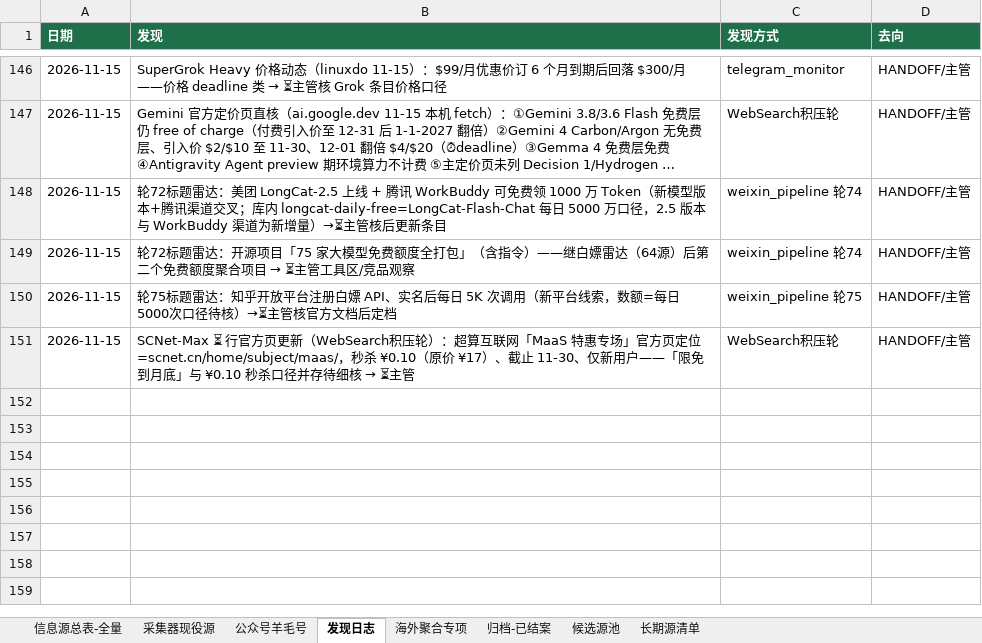
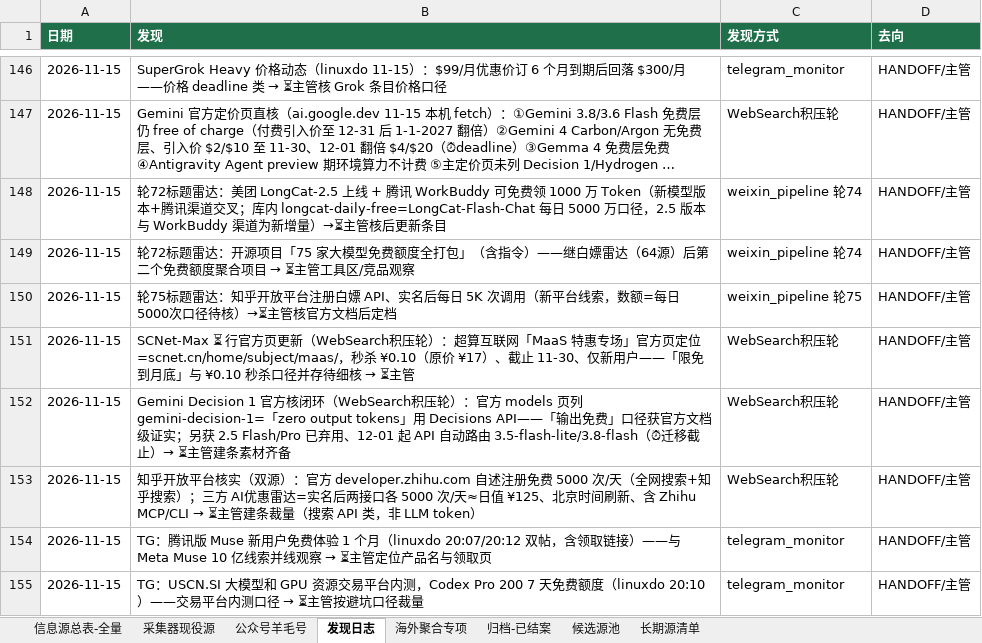
Before and after one commit to KJAI123/tokenmost, an Excel workbook: data-research/信息源总表-全量版.xlsx, sheet 发现日志, drawn as a sheet; only a part is shown, gaps mark what is left out; long unchanged cells end in …; values as stored, in another font and other column widths than the file's, no borders; the diff names each change by its address in the sheet, - before the commit and + after, or states it on an @@ line.

Commit message:
crawler-line(AutoClaw): 11-15 20:00轮8绿——Decision1官方zero-output证实+2.5系12-01迁移⏰/知乎开放平台双源核实⏳/腾讯版Muse免费1月⏳/USCN.SI内测⏳/发现日志+4

```diff
--- a/data-research/信息源总表-全量版.xlsx (sheet 发现日志)
+++ b/data-research/信息源总表-全量版.xlsx (sheet 发现日志)
+row 152: 2026-11-15 | Gemini Decision 1 官方核闭环（WebSearch积压轮）：官方 models 页列 gemini-decision-1=「zero output tokens」用 Decisions API——「输出免费」口径获官方文档级证实；另获 2.5 Flash/Pro 已弃用、12-01 起 API 自动路由 3.5-flash-lite/3.8-flash（⏰迁移截止）→ ⏳主管建条素材齐备 | WebSearch积压轮 | HANDOFF/主管
+row 153: 2026-11-15 | 知乎开放平台核实（双源）：官方 developer.zhihu.com 自述注册免费 5000 次/天（全网搜索+知乎搜索）；三方 AI优惠雷达=实名后两接口各 5000 次/天≈日值 ¥125、北京时间刷新、含 Zhihu MCP/CLI → ⏳主管建条裁量（搜索 API 类，非 LLM token） | WebSearch积压轮 | HANDOFF/主管
+row 154: 2026-11-15 | TG：腾讯版 Muse 新用户免费体验 1 个月（linuxdo 20:07/20:12 双帖，含领取链接）——与 Meta Muse 10 亿线索并线观察 → ⏳主管定位产品名与领取页 | telegram_monitor | HANDOFF/主管
+row 155: 2026-11-15 | TG：USCN.SI 大模型和 GPU 资源交易平台内测，Codex Pro 200 7 天免费额度（linuxdo 20:10）——交易平台内测口径 → ⏳主管按避坑口径裁量 | telegram_monitor | HANDOFF/主管
```
Also changed, not shown: 13 other files.
